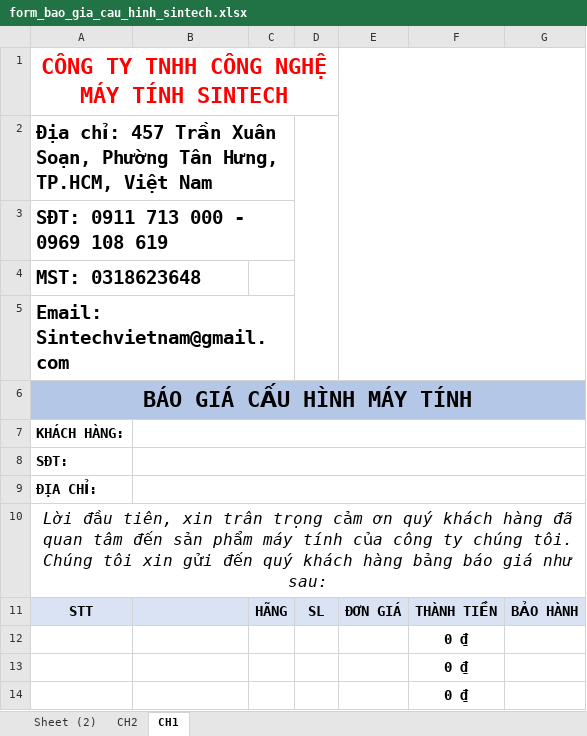
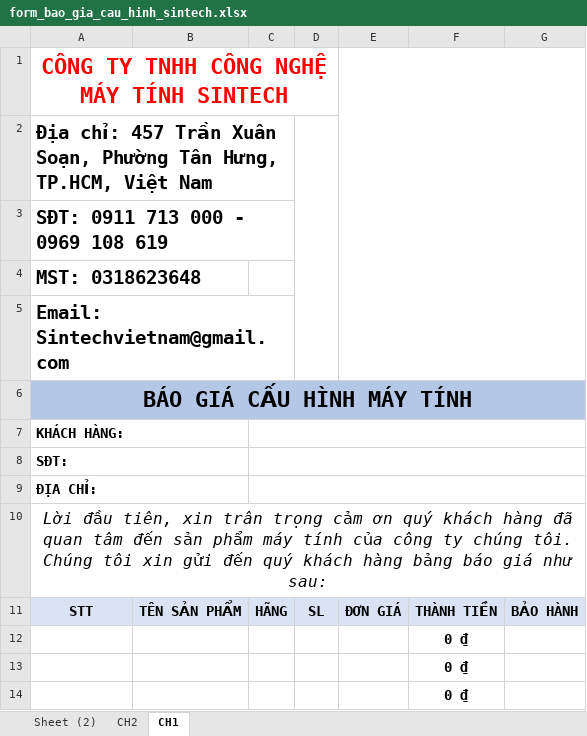
Before and after one commit to Haitruong1802/baogia_sintech, an Excel workbook: form_bao_gia_cau_hinh_sintech.xlsx, sheet CH1, drawn as a sheet; only a part is shown; values as stored, in another font and other column widths than the file's, no borders; charts and pictures not drawn; the diff names each change by its address in the sheet, - before the commit and + after, or states it on an @@ line.

Commit message:
v10

```diff
--- a/form_bao_gia_cau_hinh_sintech.xlsx (sheet CH1)
+++ b/form_bao_gia_cau_hinh_sintech.xlsx (sheet CH1)
+A7:B7 merged
-B7:G7 merged
+C7:G7 merged
+A8:B8 merged
-B8:G8 merged
+C8:G8 merged
+A9:B9 merged
-B9:G9 merged
+C9:G9 merged
-B11: (empty)
+B11: TÊN SẢN PHẨM
```
Also changed, not shown: charts or pictures.
